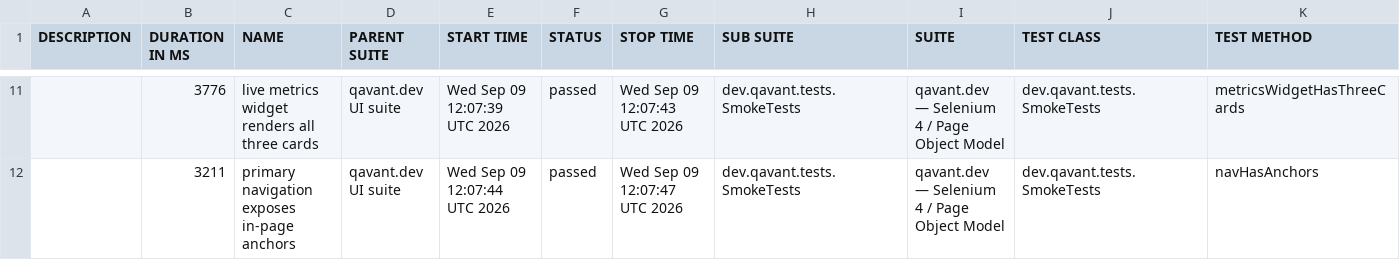
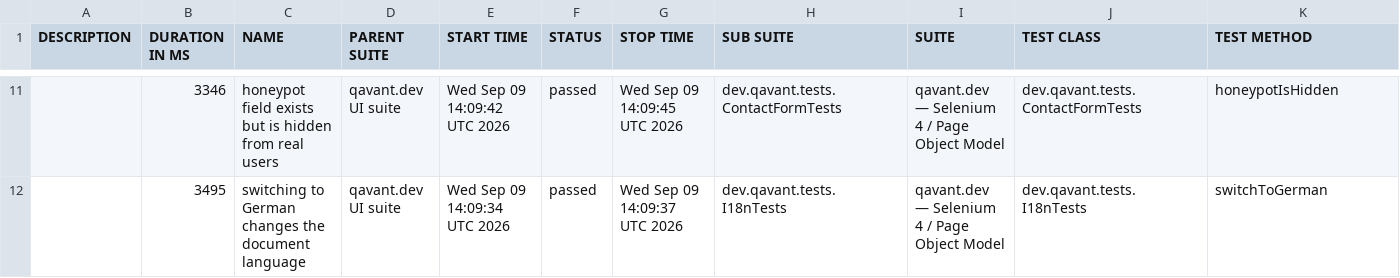
Before and after one commit to peterolah-qa/qavant-selenium, a CSV file: data/suites.csv, drawn as a sheet; only a part is shown, gaps mark what is left out; the diff covers the shown part only.

```diff
--- a/data/suites.csv
+++ b/data/suites.csv
@@ -11,2 +11,2 @@
-"","3776","live metrics widget renders all three cards","qavant.dev UI suite","Wed Sep 09 12:07:39 UTC 2026","passed","Wed Sep 09 12:07:43 UTC 2026","dev.qavant.tests.SmokeTests","qavant.dev — Selenium 4 / Page Object Model","dev.qavant.tests.SmokeTests","metricsWidgetHasThreeCards"
-"","3211","primary navigation exposes in-page anchors","qavant.dev UI suite","Wed Sep 09 12:07:44 UTC 2026","passed","Wed Sep 09 12:07:47 UTC 2026","dev.qavant.tests.SmokeTests","qavant.dev — Selenium 4 / Page Object Model","dev.qavant.tests.SmokeTests","navHasAnchors"
+"","3346","honeypot field exists but is hidden from real users","qavant.dev UI suite","Wed Sep 09 14:09:42 UTC 2026","passed","Wed Sep 09 14:09:45 UTC 2026","dev.qavant.tests.ContactFormTests","qavant.dev — Selenium 4 / Page Object Model","dev.qavant.tests.ContactFormTests","honeypotIsHidden"
+"","3495","switching to German changes the document language","qavant.dev UI suite","Wed Sep 09 14:09:34 UTC 2026","passed","Wed Sep 09 14:09:37 UTC 2026","dev.qavant.tests.I18nTests","qavant.dev — Selenium 4 / Page Object Model","dev.qavant.tests.I18nTests","switchToGerman"
```
Also changed, not shown: 3 added rows, 3 removed rows and 20 edited cells elsewhere in this file, 41 other files.
